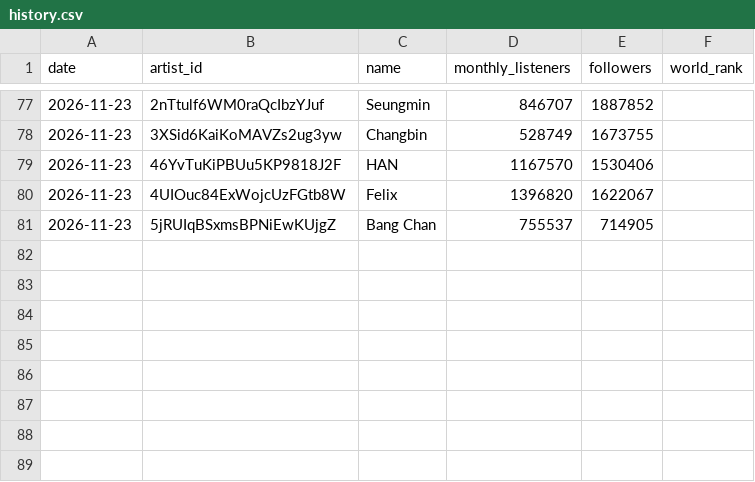
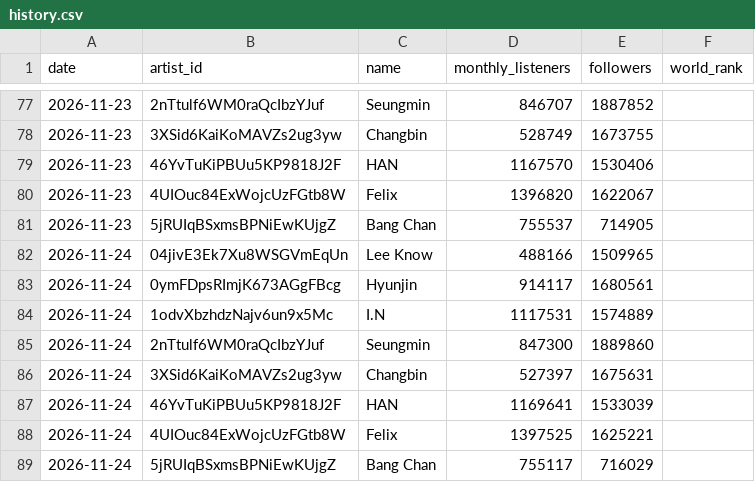
Before and after one commit to hosh9983/spotify-monthly-listeners, a CSV file: data/history.csv, drawn as a sheet; only a part is shown, gaps mark what is left out.

```diff
--- a/data/history.csv
+++ b/data/history.csv
@@ -81 +81,9 @@ date,artist_id,name,monthly_listeners,followers,world_rank
 2026-11-23,5jRUIqBSxmsBPNiEwKUjgZ,Bang Chan,755537,714905,
+2026-11-24,04jivE3Ek7Xu8WSGVmEqUn,Lee Know,488166,1509965,
+2026-11-24,0ymFDpsRImjK673AGgFBcg,Hyunjin,914117,1680561,
+2026-11-24,1odvXbzhdzNajv6un9x5Mc,I.N,1117531,1574889,
+2026-11-24,2nTtulf6WM0raQcIbzYJuf,Seungmin,847300,1889860,
+2026-11-24,3XSid6KaiKoMAVZs2ug3yw,Changbin,527397,1675631,
+2026-11-24,46YvTuKiPBUu5KP9818J2F,HAN,1169641,1533039,
+2026-11-24,4UIOuc84ExWojcUzFGtb8W,Felix,1397525,1625221,
+2026-11-24,5jRUIqBSxmsBPNiEwKUjgZ,Bang Chan,755117,716029,
```
Also changed, not shown: 3 other files.
